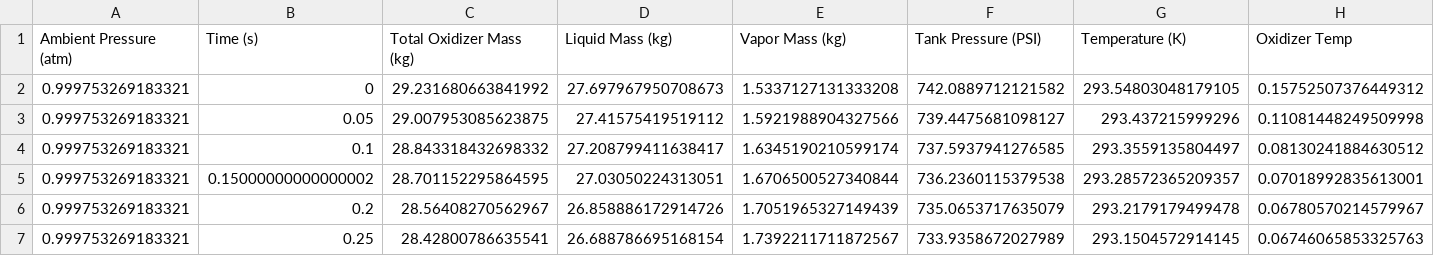
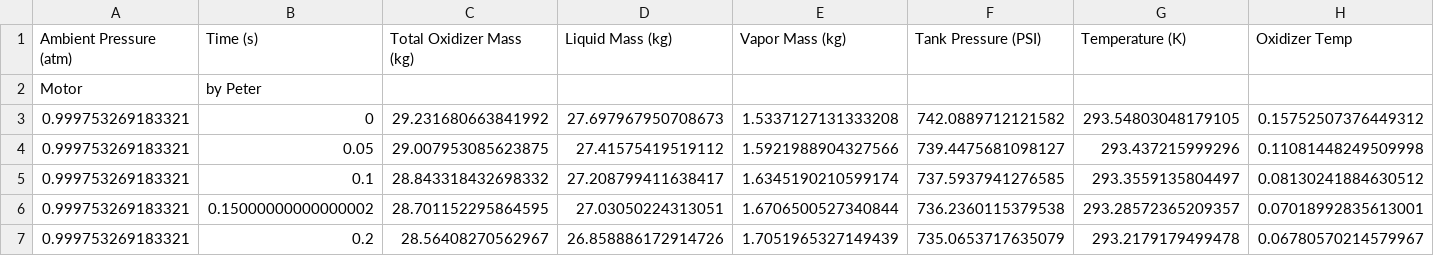
Before and after one commit to brazospeter/phrap, a CSV file: new_horizon_v1.3.6.csv, drawn as a sheet; only a part is shown; the shorter side is filled out with more unchanged rows; rows hold the shown columns only; the diff names each change by its address in the sheet, - before the commit and + after, or states it on an @@ line.

```diff
--- a/new_horizon_v1.3.6.csv
+++ b/new_horizon_v1.3.6.csv
+row 2: Motor | by Peter
```
Also changed, not shown: 17 other files.
